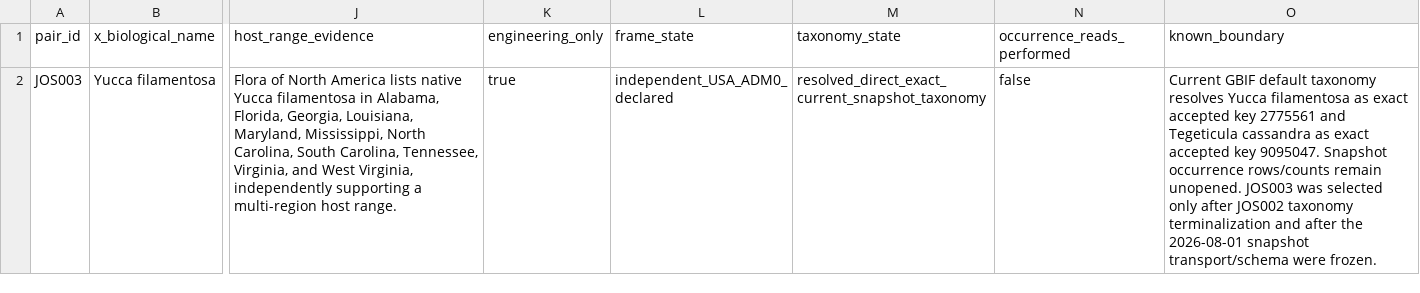
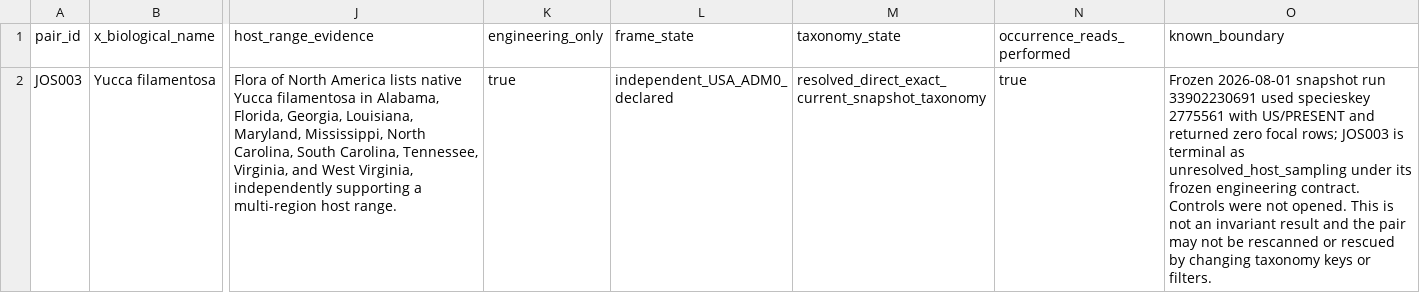
Before and after one commit to zuizui0223/284b, a CSV file: registry/product_b_v7_2_jos003_pair_registry_v0_1.csv, drawn as a sheet; only a part is shown, gaps mark what is left out; the diff names each change by its address in the sheet, - before the commit and + after, or states it on an @@ line.

Commit message:
Terminalize JOS003 after frozen snapshot sampling

```diff
--- a/registry/product_b_v7_2_jos003_pair_registry_v0_1.csv
+++ b/registry/product_b_v7_2_jos003_pair_registry_v0_1.csv
-N2 (occurrence_reads_performed): false
+N2 (occurrence_reads_performed): true
-O2 (known_boundary): Current GBIF default taxonomy resolves Yucca filamentosa as exact accepted key 2775561 and Tegeticula cassandra as exact accepted key 9095047. Snapshot occurrence rows/counts remain unopened. JOS003 was selected only after JOS002 taxonomy terminalization and after the 2026-08-01 snapshot transport/schema were frozen.
+O2 (known_boundary): Frozen 2026-08-01 snapshot run 33902230691 used specieskey 2775561 with US/PRESENT and returned zero focal rows; JOS003 is terminal as unresolved_host_sampling under its frozen engineering contract. Controls were not opened. This is not an invariant result and the pair may not be rescanned or rescued by changing taxonomy keys or filters.
```
